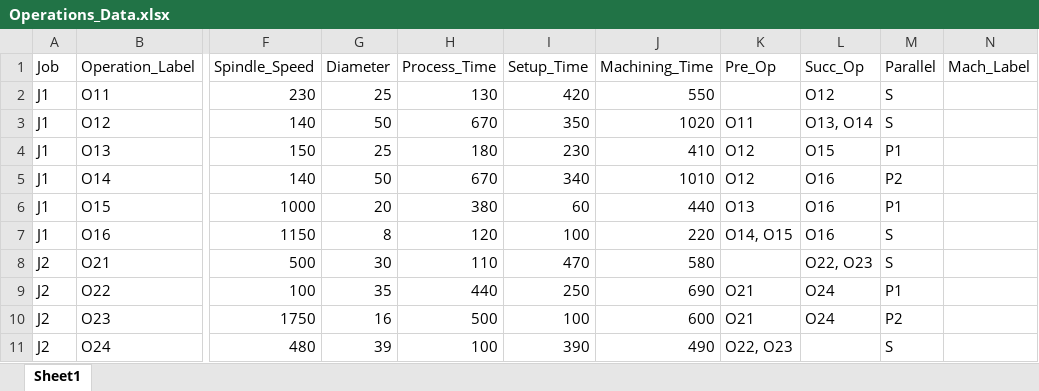
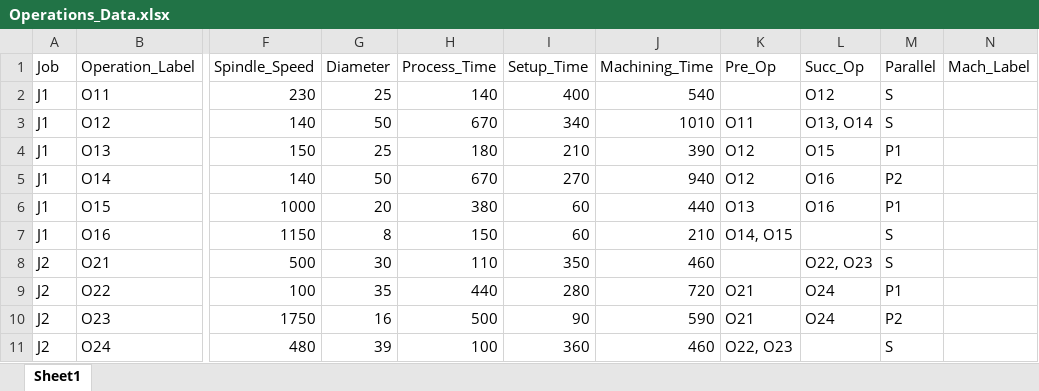
Before and after one commit to sraje97/MSTS_FJSP, an Excel workbook: data/Operations_Data.xlsx, sheet Sheet1, drawn as a sheet; only a part is shown, gaps mark what is left out; values as stored, in another font and other column widths than the file's, no borders; the diff names each change by its address in the sheet, - before the commit and + after, or states it on an @@ line.

```diff
--- a/data/Operations_Data.xlsx (sheet Sheet1)
+++ b/data/Operations_Data.xlsx (sheet Sheet1)
-H2 (Process_Time): 130
+H2 (Process_Time): 140
-I2 (Setup_Time): 420
+I2 (Setup_Time): 400
-J2 (Machining_Time): 550
+J2 (Machining_Time): 540
-I3 (Setup_Time): 350
+I3 (Setup_Time): 340
-J3 (Machining_Time): 1020
+J3 (Machining_Time): 1010
-I4 (Setup_Time): 230
+I4 (Setup_Time): 210
-J4 (Machining_Time): 410
+J4 (Machining_Time): 390
-I5 (Setup_Time): 340
+I5 (Setup_Time): 270
-J5 (Machining_Time): 1010
+J5 (Machining_Time): 940
-H7 (Process_Time): 120
+H7 (Process_Time): 150
-I7 (Setup_Time): 100
+I7 (Setup_Time): 60
-J7 (Machining_Time): 220
+J7 (Machining_Time): 210
-L7 (Succ_Op): O16
+L7 (Succ_Op): (empty)
-I8 (Setup_Time): 470
+I8 (Setup_Time): 350
-J8 (Machining_Time): 580
+J8 (Machining_Time): 460
-I9 (Setup_Time): 250
+I9 (Setup_Time): 280
-J9 (Machining_Time): 690
+J9 (Machining_Time): 720
-I10 (Setup_Time): 100
+I10 (Setup_Time): 90
-J10 (Machining_Time): 600
+J10 (Machining_Time): 590
-I11 (Setup_Time): 390
+I11 (Setup_Time): 360
-J11 (Machining_Time): 490
+J11 (Machining_Time): 460
```
Also changed, not shown: 6 other files.
